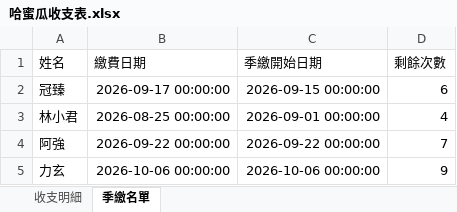
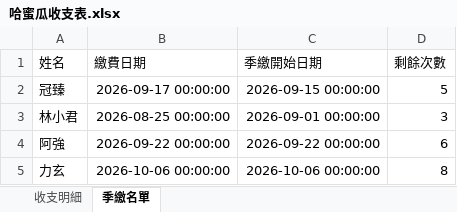
Before and after one commit to PastaRakko/melon-finance2, an Excel workbook: 哈蜜瓜收支表.xlsx, sheet 季繳名單, drawn as a sheet; values as stored, in another font and other column widths than the file's, no borders; the diff names each change by its address in the sheet, - before the commit and + after, or states it on an @@ line.

```diff
--- a/哈蜜瓜收支表.xlsx (sheet 季繳名單)
+++ b/哈蜜瓜收支表.xlsx (sheet 季繳名單)
-D2 (剩餘次數): 6
+D2 (剩餘次數): 5
-D3 (剩餘次數): 4
+D3 (剩餘次數): 3
-D4 (剩餘次數): 7
+D4 (剩餘次數): 6
-D5 (剩餘次數): 9
+D5 (剩餘次數): 8
```
Also changed, not shown: sheet 收支明細.
